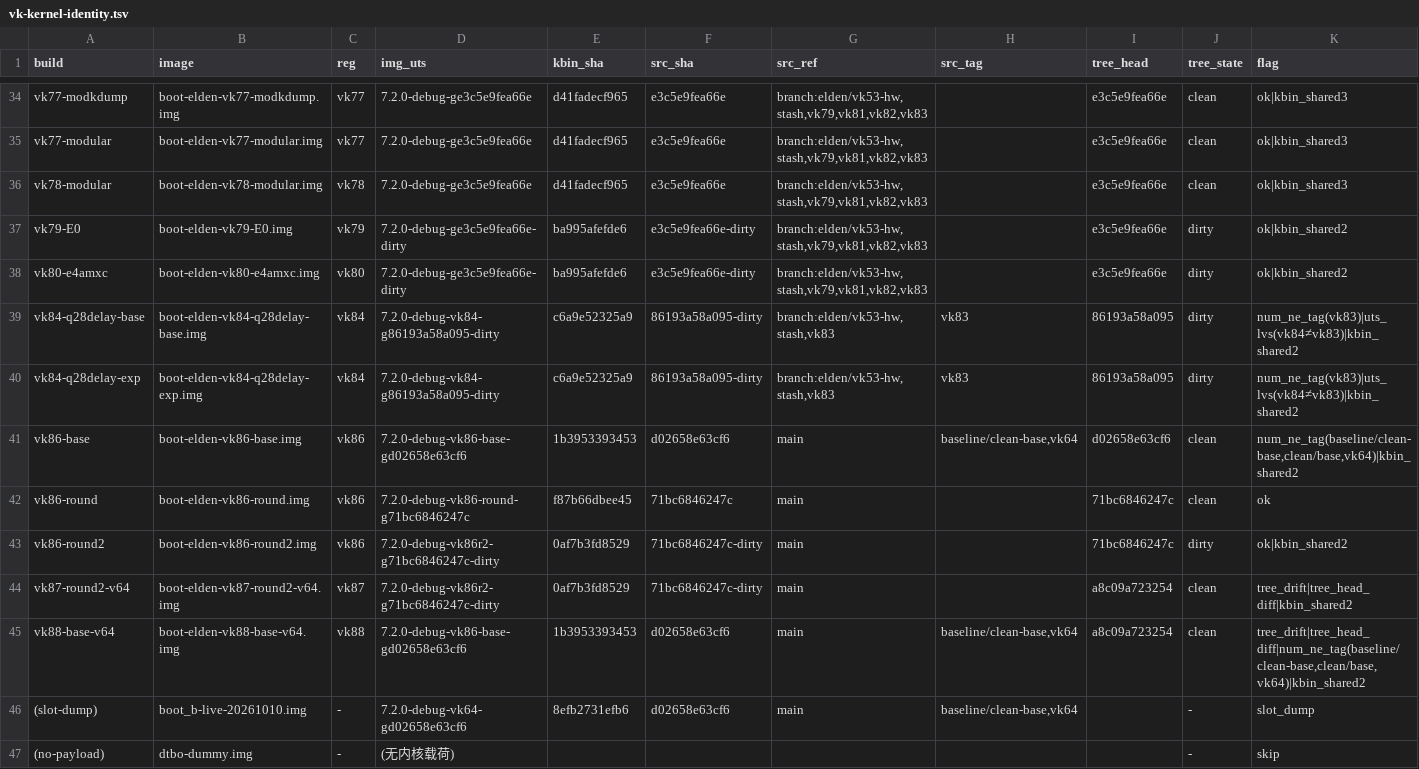
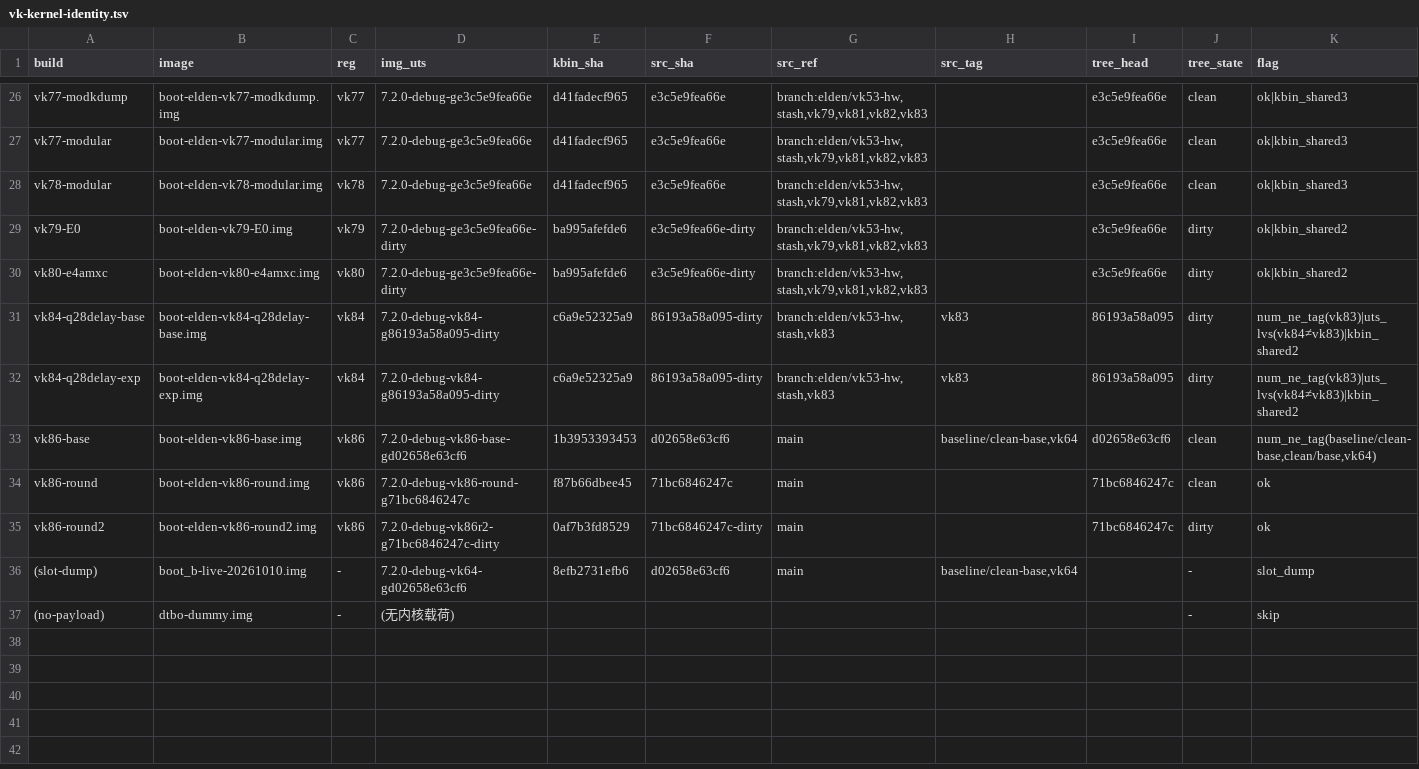
Before and after one commit to xiaquwan1001/lenovo-legion-y700-gen4-tb322fc-elden-linux, a TSV file: versions/vk-kernel-identity.tsv, drawn as a sheet; only a part is shown, gaps mark what is left out; the diff covers the shown part only.

Commit message:
chore(out): 删「镜像与描述对不上」的 img；内核工作树切到 clean/base
用户裁决：镜像内容与 manifest/名字对不上者直接删（manifest 留档）。

删 10 个（tree_drift/dirty_drift，非在途、非必需资产）：
- vk52/54/56/57-slim（陈旧 slim 实验，slim 已判不作日常启动）
- vk58b/vk58c-slim（dirty_drift）
- vk71-mxc/vk71-mxnom（Q24 DTB 变体，tidy 审计已判「用户裁决可删」）
- vk87-round2-v64/vk88-base-v64（本会话发现：Image.gz 陈旧未随 HEAD 重编，
  名字称 round2/base 而载荷为更早的 vk86 内核）

例外保留（明确）：vk62/vk63 —— 亦 tree_drift，但系 DEVICE.md §1.1 boot_b 回退资产
（刻意复用 vk47clean 内核 + H1/H2 DTB，#131 已知 manifest 怪癖），删则失回退路径。

同步收口：
- versions/vk-identity-inflight.txt 删 vk87/88 在途条目（收口纪律）
- versions/vk-registry.tsv vk87/88 行注记「已删 .img」
- 重生成 versions/vk-kernel-identity.tsv
- check-doctor FAIL=0（WARN 17→7；剩余为 vk62/63 回退资产 + vk84/86 在途 + 历史留白）

内核工作树：linux 已从 q28/vk86 切到 clean/base（d02658e63），两个 Q28 round
实验提交不再在工作树（分支 ref 仍在）。

```diff
--- a/versions/vk-kernel-identity.tsv
+++ b/versions/vk-kernel-identity.tsv
@@ -40,7 +32,5 @@ vk84-q28delay-base	boot-elden-vk84-q28delay-base.img	vk84	7.2.0-debug-vk84-g8619
 vk84-q28delay-exp	boot-elden-vk84-q28delay-exp.img	vk84	7.2.0-debug-vk84-g86193a58a095-dirty	c6a9e52325a9	86193a58a095-dirty	branch:elden/vk53-hw,stash,vk83	vk83	86193a58a095	dirty	num_ne_tag(vk83)|uts_lvs(vk84≠vk83)|kbin_shared2
-vk86-base	boot-elden-vk86-base.img	vk86	7.2.0-debug-vk86-base-gd02658e63cf6	1b3953393453	d02658e63cf6	main	baseline/clean-base,vk64	d02658e63cf6	clean	num_ne_tag(baseline/clean-base,clean/base,vk64)|kbin_shared2
+vk86-base	boot-elden-vk86-base.img	vk86	7.2.0-debug-vk86-base-gd02658e63cf6	1b3953393453	d02658e63cf6	main	baseline/clean-base,vk64	d02658e63cf6	clean	num_ne_tag(baseline/clean-base,clean/base,vk64)
 vk86-round	boot-elden-vk86-round.img	vk86	7.2.0-debug-vk86-round-g71bc6846247c	f87b66dbee45	71bc6846247c	main		71bc6846247c	clean	ok
-vk86-round2	boot-elden-vk86-round2.img	vk86	7.2.0-debug-vk86r2-g71bc6846247c-dirty	0af7b3fd8529	71bc6846247c-dirty	main		71bc6846247c	dirty	ok|kbin_shared2
-vk87-round2-v64	boot-elden-vk87-round2-v64.img	vk87	7.2.0-debug-vk86r2-g71bc6846247c-dirty	0af7b3fd8529	71bc6846247c-dirty	main		a8c09a723254	clean	tree_drift|tree_head_diff|kbin_shared2
-vk88-base-v64	boot-elden-vk88-base-v64.img	vk88	7.2.0-debug-vk86-base-gd02658e63cf6	1b3953393453	d02658e63cf6	main	baseline/clean-base,vk64	a8c09a723254	clean	tree_drift|tree_head_diff|num_ne_tag(baseline/clean-base,clean/base,vk64)|kbin_shared2
+vk86-round2	boot-elden-vk86-round2.img	vk86	7.2.0-debug-vk86r2-g71bc6846247c-dirty	0af7b3fd8529	71bc6846247c-dirty	main		71bc6846247c	dirty	ok
 (slot-dump)	boot_b-live-20261010.img	-	7.2.0-debug-vk64-gd02658e63cf6	8efb2731efb6	d02658e63cf6	main	baseline/clean-base,vk64		-	slot_dump
```
Also changed, not shown: 8 removed rows and 10 edited cells elsewhere in this file, versions/vk-registry.tsv, 1 other file.
